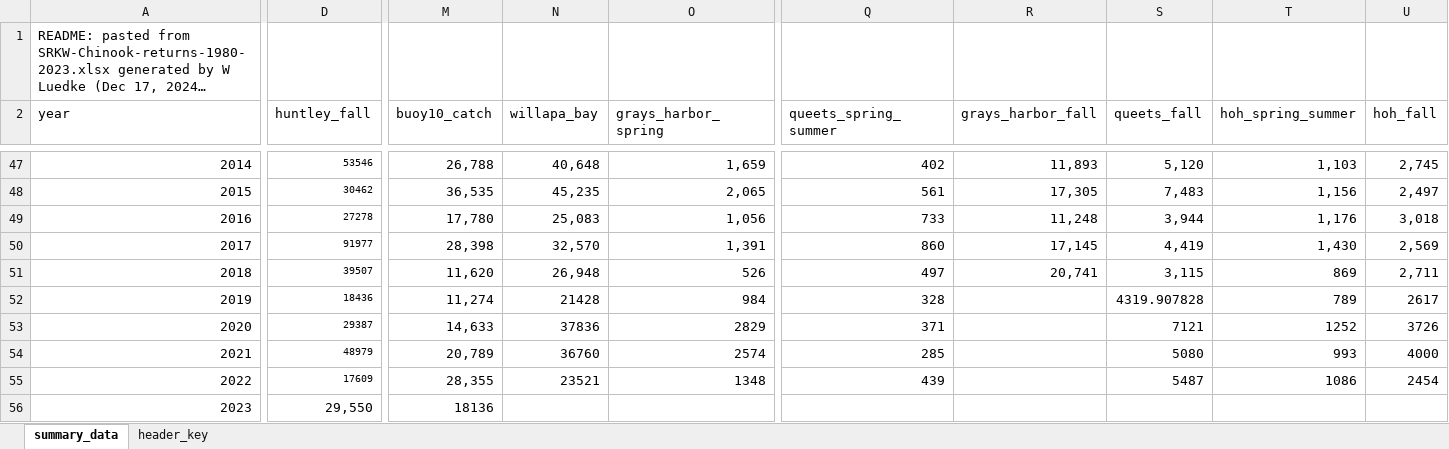
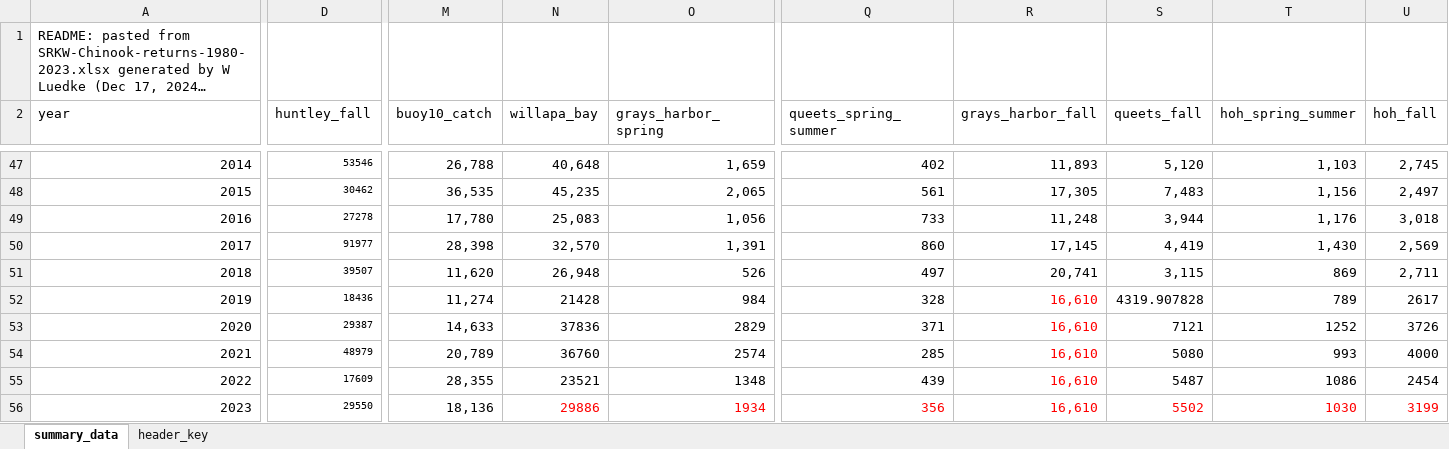
Before and after one commit to Pacific-salmon-assess/chinAvailability, an Excel workbook: data/run_size/run_size_by_stock_v2.xlsx, sheet summary_data, drawn as a sheet; only a part is shown, gaps mark what is left out; long unchanged cells end in …; values as stored, in another font and other column widths than the file's, no borders; the diff covers the shown part only; the diff names each change by its address in the sheet, - before the commit and + after, or states it on an @@ line.

Commit message:
update terminal run size estimates

```diff
--- a/data/run_size/run_size_by_stock_v2.xlsx (sheet summary_data)
+++ b/data/run_size/run_size_by_stock_v2.xlsx (sheet summary_data)
-R52:R56 (grays_harbor_fall): (empty)
+R52:R56 (grays_harbor_fall): 16,610
-D56 (huntley_fall): 29,550
+D56 (huntley_fall): 29550
@@ D56 text size: smaller @@
-M56 (buoy10_catch): 18136
+M56 (buoy10_catch): 18,136
-N56 (willapa_bay): (empty)
+N56 (willapa_bay): 29886
-O56 (grays_harbor_spring): (empty)
+O56 (grays_harbor_spring): 1934
-Q56 (queets_spring_summer): (empty)
+Q56 (queets_spring_summer): 356
-S56 (queets_fall): (empty)
+S56 (queets_fall): 5502
-T56 (hoh_spring_summer): (empty)
+T56 (hoh_spring_summer): 1030
-U56 (hoh_fall): (empty)
+U56 (hoh_fall): 3199
```
Also changed, not shown: 8 edited cells elsewhere in this sheet, 4 other files.
